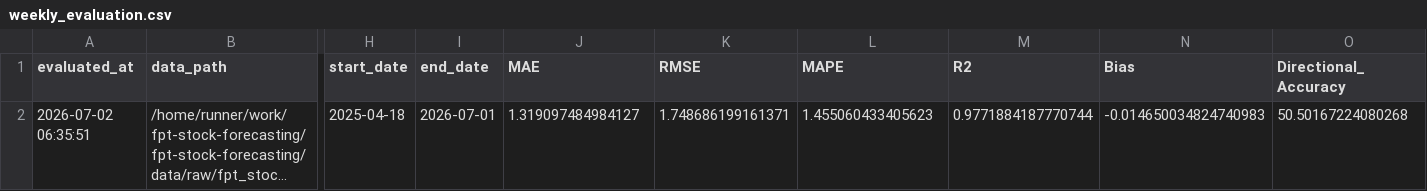
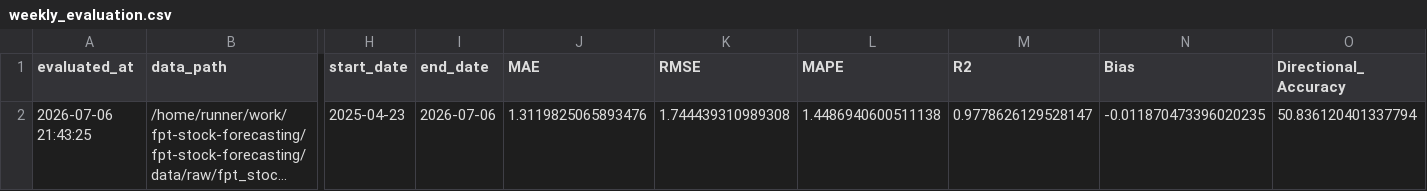
Before and after one commit to dlhdwan/fpt-stock-forecasting, a CSV file: artifacts/raw_fpt_only_residual_cnnlstm_transformer/output/weekly_evaluation.csv, drawn as a sheet; only a part is shown, gaps mark what is left out; long unchanged cells end in …; the diff names each change by its address in the sheet, - before the commit and + after, or states it on an @@ line.

```diff
--- a/artifacts/raw_fpt_only_residual_cnnlstm_transformer/output/weekly_evaluation.csv
+++ b/artifacts/raw_fpt_only_residual_cnnlstm_transformer/output/weekly_evaluation.csv
-A2 (evaluated_at): 2026-07-02 06:35:51
+A2 (evaluated_at): 2026-07-06 21:43:25
-H2 (start_date): 2025-04-18
+H2 (start_date): 2025-04-23
-I2 (end_date): 2026-07-01
+I2 (end_date): 2026-07-06
-J2 (MAE): 1.319097484984127
+J2 (MAE): 1.3119825065893476
-K2 (RMSE): 1.748686199161371
+K2 (RMSE): 1.744439310989308
-L2 (MAPE): 1.455060433405623
+L2 (MAPE): 1.4486940600511138
-M2 (R2): 0.9771884187770744
+M2 (R2): 0.9778626129528147
-N2 (Bias): -0.014650034824740983
+N2 (Bias): -0.011870473396020235
-O2 (Directional_Accuracy): 50.50167224080268
+O2 (Directional_Accuracy): 50.836120401337794
```
Also changed, not shown: artifacts/raw_fpt_only_residual_cnnlstm_transformer/output/evaluation_history.csv, artifacts/raw_fpt_only_residual_cnnlstm_transformer/output/weekly_predictions.csv, 3 other files.
